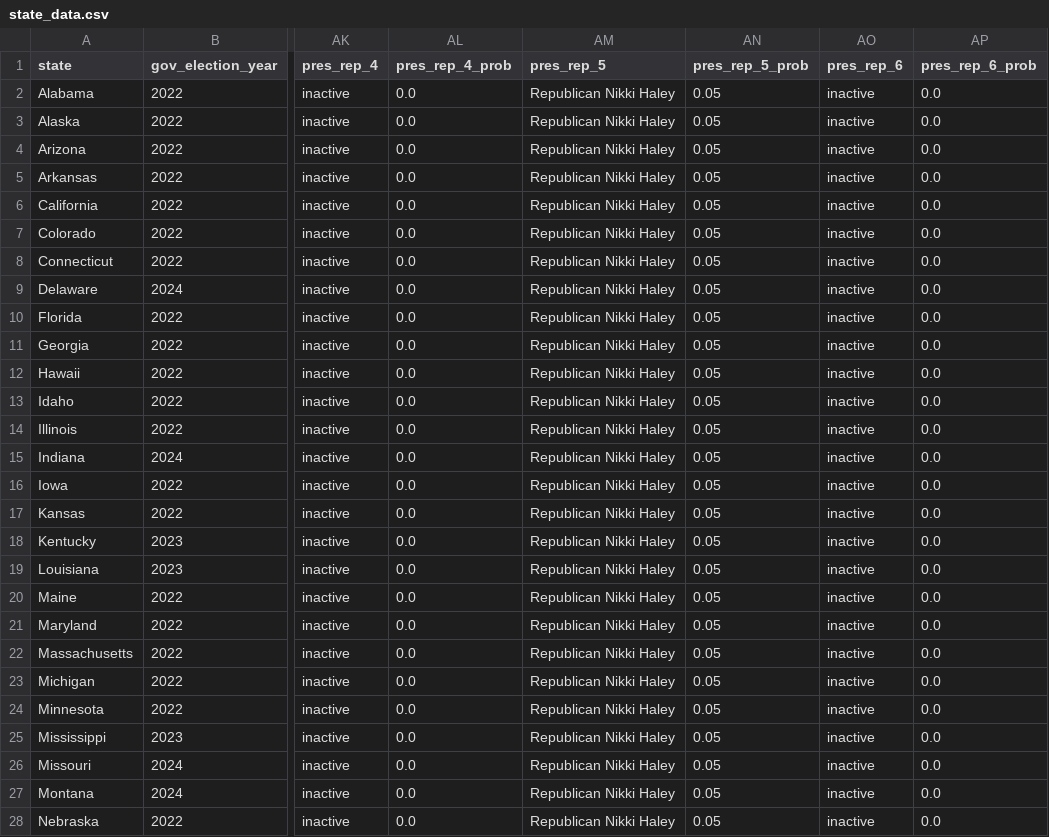
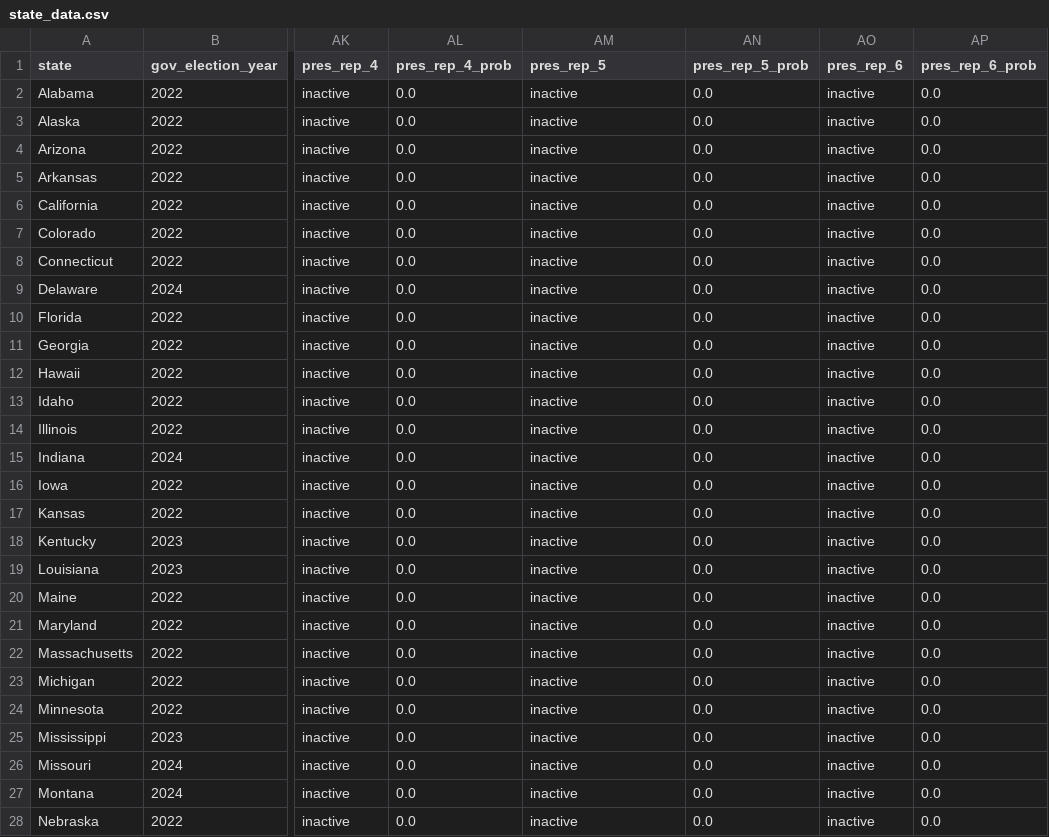
Before and after one commit to carnival-farmer/data, a CSV file: v2/state_data.csv, drawn as a sheet; only a part is shown, gaps mark what is left out; the diff covers the shown part only; the diff names each change by its address in the sheet, - before the commit and + after, or states it on an @@ line.

Commit message:
Updating data

```diff
--- a/v2/state_data.csv
+++ b/v2/state_data.csv
-AM2:AM28 (pres_rep_5): Republican Nikki Haley
+AM2:AM28 (pres_rep_5): inactive
-AN2:AN28 (pres_rep_5_prob): 0.05
+AN2:AN28 (pres_rep_5_prob): 0.0
```
Also changed, not shown: 48 edited cells elsewhere in this file.
